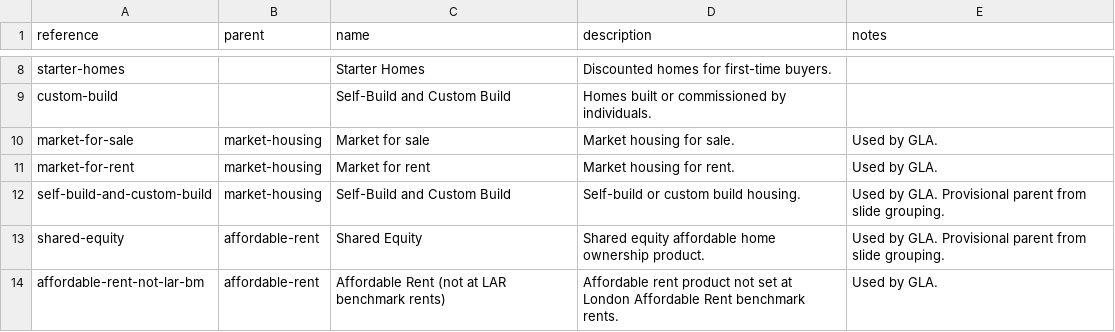
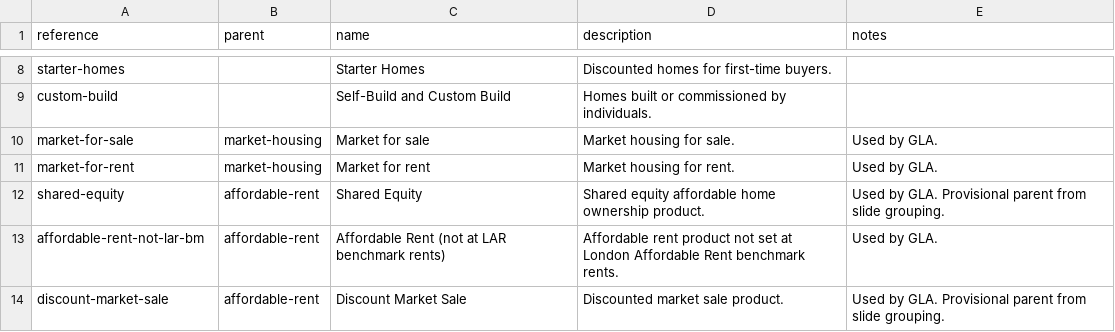
Before and after one commit to digital-land/planning-application-data-specification, a CSV file: data/codelist/tenure-type.csv, drawn as a sheet; only a part is shown, gaps mark what is left out; the shorter side is filled out with more unchanged rows.

Commit message:
spec: mhclg and gla custom-build tenure type is the same

```diff
--- a/data/codelist/tenure-type.csv
+++ b/data/codelist/tenure-type.csv
@@ -11,3 +11,2 @@ market-for-sale,market-housing,Market for sale,Market housing for sale.,Used by
 market-for-rent,market-housing,Market for rent,Market housing for rent.,Used by GLA.
-self-build-and-custom-build,market-housing,Self-Build and Custom Build,Self-build or custom build housing.,Used by GLA. Provisional parent from slide grouping.
 shared-equity,affordable-rent,Shared Equity,Shared equity affordable home ownership product.,Used by GLA. Provisional parent from slide grouping.
```
Also changed, not shown: data/usage/tenure-type-usage.csv.
